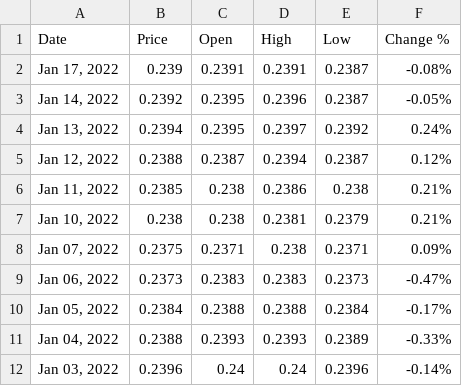
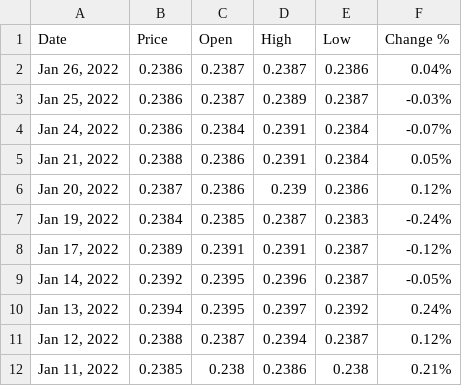
Before and after one commit to nopynospy/pandemic_monument, a CSV file: MYR_USD Historical Data.csv, drawn as a sheet; only a part is shown; the shorter side is filled out with more unchanged rows.

```diff
--- a/MYR_USD Historical Data.csv
+++ b/MYR_USD Historical Data.csv
@@ -1,3 +1,9 @@
 Date,Price,Open,High,Low,Change %
-"Jan 17, 2022",0.239,0.2391,0.2391,0.2387,-0.08%
+"Jan 26, 2022",0.2386,0.2387,0.2387,0.2386,0.04%
+"Jan 25, 2022",0.2386,0.2387,0.2389,0.2387,-0.03%
+"Jan 24, 2022",0.2386,0.2384,0.2391,0.2384,-0.07%
+"Jan 21, 2022",0.2388,0.2386,0.2391,0.2384,0.05%
+"Jan 20, 2022",0.2387,0.2386,0.239,0.2386,0.12%
+"Jan 19, 2022",0.2384,0.2385,0.2387,0.2383,-0.24%
+"Jan 17, 2022",0.2389,0.2391,0.2391,0.2387,-0.12%
 "Jan 14, 2022",0.2392,0.2395,0.2396,0.2387,-0.05%
```
Also changed, not shown: myr_usd.csv, 12 other files.
